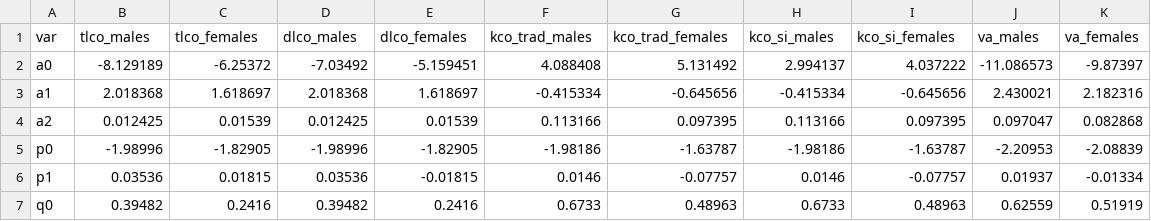
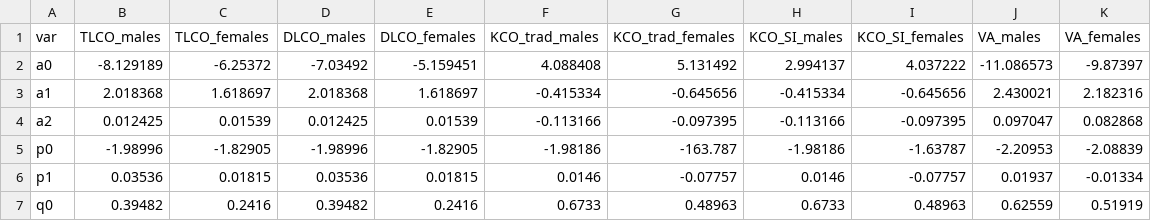
Before and after one commit to OnlineArts/PySpiro, a CSV file: PySpiro/data/gli_2017_coefficients.csv, drawn as a sheet.

```diff
--- a/PySpiro/data/gli_2017_coefficients.csv
+++ b/PySpiro/data/gli_2017_coefficients.csv
@@ -1,7 +1,7 @@
-var;tlco_males;tlco_females;dlco_males;dlco_females;kco_trad_males;kco_trad_females;kco_si_males;kco_si_females;va_males;va_females
+var;TLCO_males;TLCO_females;DLCO_males;DLCO_females;KCO_trad_males;KCO_trad_females;KCO_SI_males;KCO_SI_females;VA_males;VA_females
 a0;-8.129189;-6.25372;-7.03492;-5.159451;4.088408;5.131492;2.994137;4.037222;-11.086573;-9.87397
 a1;2.018368;1.618697;2.018368;1.618697;-0.415334;-0.645656;-0.415334;-0.645656;2.430021;2.182316
-a2;0.012425;0.01539;0.012425;0.01539;0.113166;0.097395;0.113166;0.097395;0.097047;0.082868
-p0;-1.98996;-1.82905;-1.98996;-1.82905;-1.98186;-1.63787;-1.98186;-1.63787;-2.20953;-2.08839
-p1;0.03536;0.01815;0.03536;-0.01815;0.0146;-0.07757;0.0146;-0.07757;0.01937;-0.01334
+a2;0.012425;0.01539;0.012425;0.01539;-0.113166;-0.097395;-0.113166;-0.097395;0.097047;0.082868
+p0;-1.98996;-1.82905;-1.98996;-1.82905;-1.98186;-163.787;-1.98186;-1.63787;-2.20953;-2.08839
+p1;0.03536;0.01815;0.03536;0.01815;0.0146;-0.07757;0.0146;-0.07757;0.01937;-0.01334
 q0;0.39482;0.2416;0.39482;0.2416;0.6733;0.48963;0.6733;0.48963;0.62559;0.51919
```
Also changed, not shown: PySpiro/data/gli_2017_splines.csv, 4 other files.
